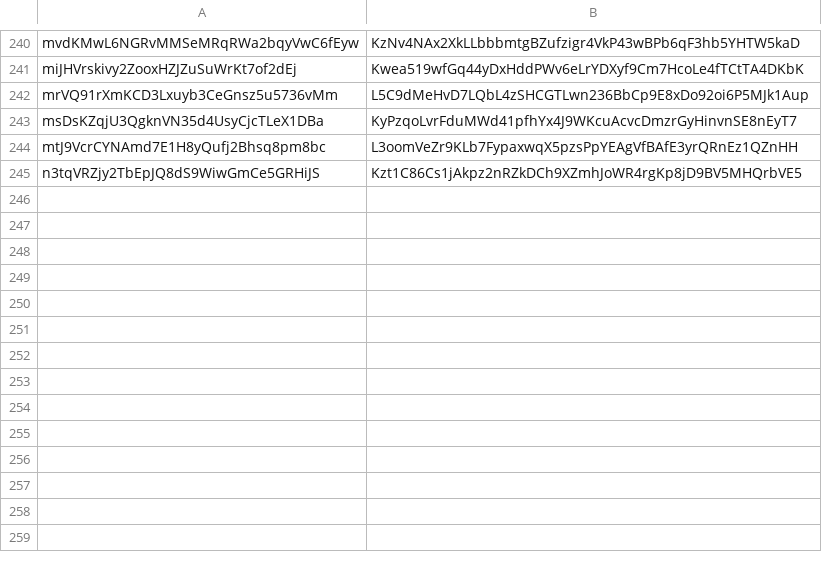
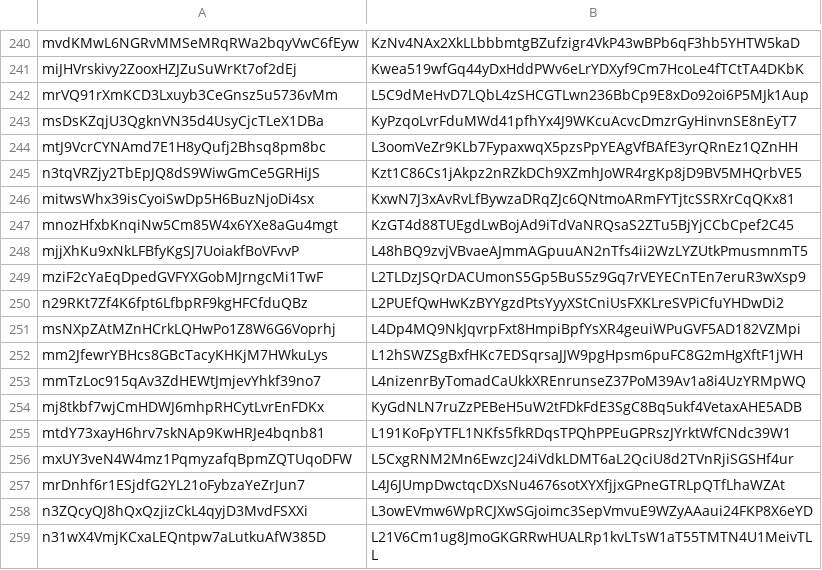
Before and after one commit to assafshomer/colorapi, a CSV file: data/private_keys.csv, drawn as a sheet; only a part is shown, gaps mark what is left out.

```diff
--- a/data/private_keys.csv
+++ b/data/private_keys.csv
@@ -245 +245,15 @@ mtJ9VcrCYNAmd7E1H8yQufj2Bhsq8pm8bc,L3oomVeZr9KLb7FypaxwqX5pzsPpYEAgVfBAfE3yrQRnE
 n3tqVRZjy2TbEpJQ8dS9WiwGmCe5GRHiJS,Kzt1C86Cs1jAkpz2nRZkDCh9XZmhJoWR4rgKp8jD9BV5MHQrbVE5
+mitwsWhx39isCyoiSwDp5H6BuzNjoDi4sx,KxwN7J3xAvRvLfBywzaDRqZJc6QNtmoARmFYTjtcSSRXrCqQKx81
+mnozHfxbKnqiNw5Cm85W4x6YXe8aGu4mgt,KzGT4d88TUEgdLwBojAd9iTdVaNRQsaS2ZTu5BjYjCCbCpef2C45
+mjjXhKu9xNkLFBfyKgSJ7UoiakfBoVFvvP,L48hBQ9zvjVBvaeAJmmAGpuuAN2nTfs4ii2WzLYZUtkPmusmnmT5
+mziF2cYaEqDpedGVFYXGobMJrngcMi1TwF,L2TLDzJSQrDACUmonS5Gp5BuS5z9Gq7rVEYECnTEn7eruR3wXsp9
+n29RKt7Zf4K6fpt6LfbpRF9kgHFCfduQBz,L2PUEfQwHwKzBYYgzdPtsYyyXStCniUsFXKLreSVPiCfuYHDwDi2
+msNXpZAtMZnHCrkLQHwPo1Z8W6G6Voprhj,L4Dp4MQ9NkJqvrpFxt8HmpiBpfYsXR4geuiWPuGVF5AD182VZMpi
+mm2JfewrYBHcs8GBcTacyKHKjM7HWkuLys,L12hSWZSgBxfHKc7EDSqrsaJJW9pgHpsm6puFC8G2mHgXftF1jWH
+mmTzLoc915qAv3ZdHEWtJmjevYhkf39no7,L4nizenrByTomadCaUkkXREnrunseZ37PoM39Av1a8i4UzYRMpWQ
+mj8tkbf7wjCmHDWJ6mhpRHCytLvrEnFDKx,KyGdNLN7ruZzPEBeH5uW2tFDkFdE3SgC8Bq5ukf4VetaxAHE5ADB
+mtdY73xayH6hrv7skNAp9KwHRJe4bqnb81,L191KoFpYTFL1NKfs5fkRDqsTPQhPPEuGPRszJYrktWfCNdc39W1
+mxUY3veN4W4mz1PqmyzafqBpmZQTUqoDFW,L5CxgRNM2Mn6EwzcJ24iVdkLDMT6aL2QciU8d2TVnRjiSGSHf4ur
+mrDnhf6r1ESjdfG2YL21oFybzaYeZrJun7,L4J6JUmpDwctqcDXsNu4676sotXYXfjjxGPneGTRLpQTfLhaWZAt
+n3ZQcyQJ8hQxQzjizCkL4qyjD3MvdFSXXi,L3owEVmw6WpRCJXwSGjoimc3SepVmvuE9WZyAAaui24FKP8X6eYD
+n31wX4VmjKCxaLEQntpw7aLutkuAfW385D,L21V6Cm1ug8JmoGKGRRwHUALRp1kvLTsW1aT55TMTN4U1MeivTLL
```
Also changed, not shown: data/issuance.csv, 11 other files.
